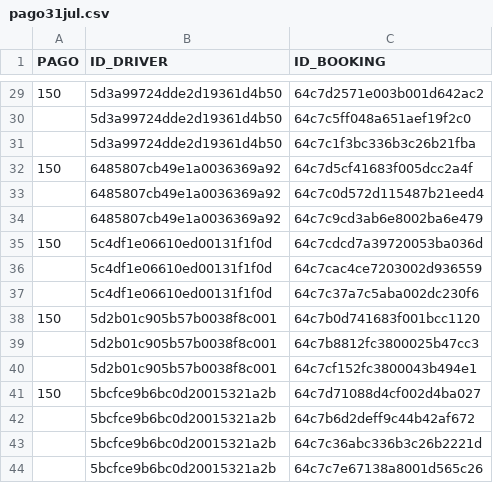
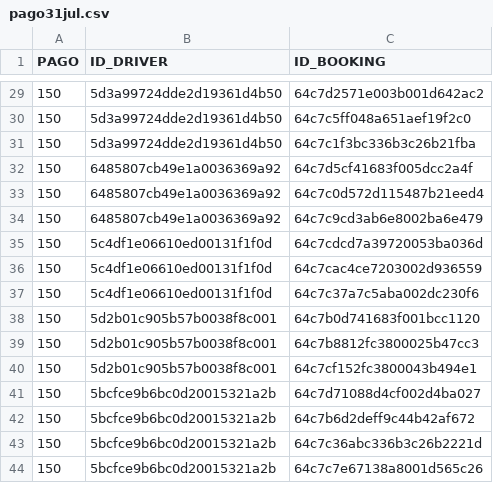
Before and after one commit to duvanherfi/files, a CSV file: pago31jul.csv, drawn as a sheet; only a part is shown, gaps mark what is left out; the diff covers the shown part only.

```diff
--- a/pago31jul.csv
+++ b/pago31jul.csv
@@ -30,2 +30,2 @@
-,5d3a99724dde2d19361d4b50,64c7c5ff048a651aef19f2c0,,,,,
-,5d3a99724dde2d19361d4b50,64c7c1f3bc336b3c26b21fba,,,,,
+150,5d3a99724dde2d19361d4b50,64c7c5ff048a651aef19f2c0
+150,5d3a99724dde2d19361d4b50,64c7c1f3bc336b3c26b21fba
@@ -33,2 +33,2 @@
-,6485807cb49e1a0036369a92,64c7c0d572d115487b21eed4,,,,,
-,6485807cb49e1a0036369a92,64c7c9cd3ab6e8002ba6e479,,,,,
+150,6485807cb49e1a0036369a92,64c7c0d572d115487b21eed4
+150,6485807cb49e1a0036369a92,64c7c9cd3ab6e8002ba6e479
@@ -36,2 +36,2 @@
-,5c4df1e06610ed00131f1f0d,64c7cac4ce7203002d936559,,,,,
-,5c4df1e06610ed00131f1f0d,64c7c37a7c5aba002dc230f6,,,,,
+150,5c4df1e06610ed00131f1f0d,64c7cac4ce7203002d936559
+150,5c4df1e06610ed00131f1f0d,64c7c37a7c5aba002dc230f6
@@ -39,2 +39,2 @@
-,5d2b01c905b57b0038f8c001,64c7b8812fc3800025b47cc3,,,,,
-,5d2b01c905b57b0038f8c001,64c7cf152fc3800043b494e1,,,,,
+150,5d2b01c905b57b0038f8c001,64c7b8812fc3800025b47cc3
+150,5d2b01c905b57b0038f8c001,64c7cf152fc3800043b494e1
@@ -42,3 +42,3 @@
-,5bcfce9b6bc0d20015321a2b,64c7b6d2deff9c44b42af672,,,,,
-,5bcfce9b6bc0d20015321a2b,64c7c36abc336b3c26b2221d,,,,,
-,5bcfce9b6bc0d20015321a2b,64c7c7e67138a8001d565c26,,,,,
+150,5bcfce9b6bc0d20015321a2b,64c7b6d2deff9c44b42af672
+150,5bcfce9b6bc0d20015321a2b,64c7c36abc336b3c26b2221d
+150,5bcfce9b6bc0d20015321a2b,64c7c7e67138a8001d565c26
```
Also changed, not shown: 18 edited cells elsewhere in this file, pago01ago.csv.
